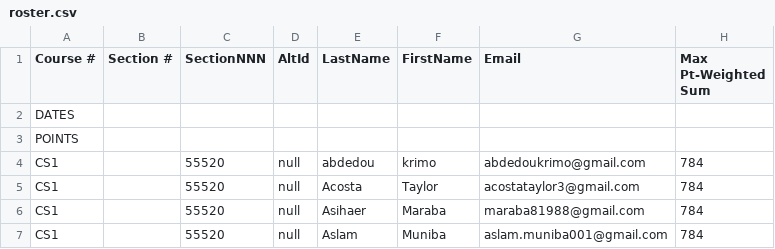
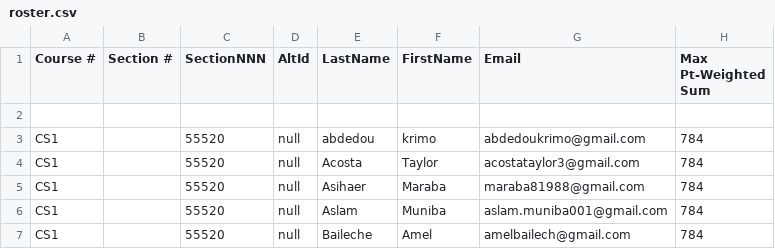
Before and after one commit to neilamax/4640PA_Neila_JAVAMIDTERM, a CSV file: src/codelab/status/roster.csv, drawn as a sheet; only a part is shown; the shorter side is filled out with more unchanged rows; rows hold the shown columns only; the diff names each change by its address in the sheet, - before the commit and + after, or states it on an @@ line.

```diff
--- a/src/codelab/status/roster.csv
+++ b/src/codelab/status/roster.csv
-A2 (Course #): DATES
+A2 (Course #): (empty)
-row 3: POINTS
```
Also changed, not shown: 33 other files.
